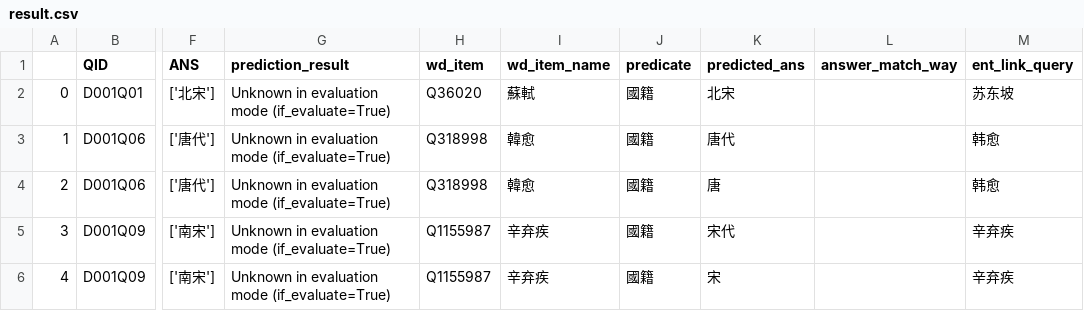
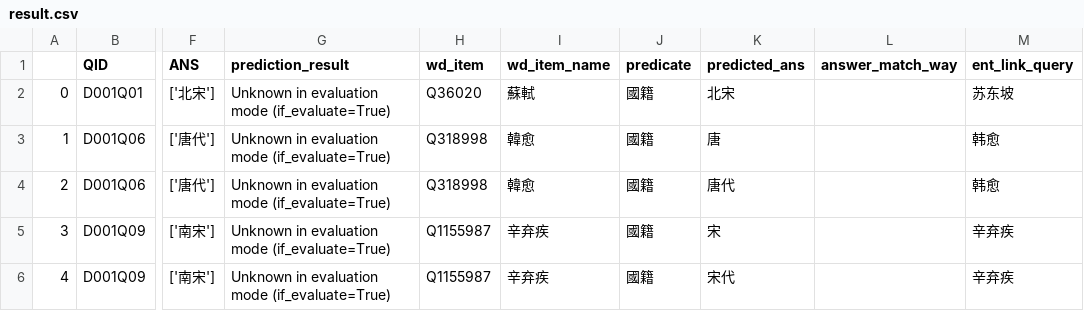
Before and after one commit to ciaochiaociao/WikiQA, a CSV file: result.csv, drawn as a sheet; only a part is shown, gaps mark what is left out; the diff names each change by its address in the sheet, - before the commit and + after, or states it on an @@ line.

```diff
--- a/result.csv
+++ b/result.csv
-K3 (predicted_ans): 唐代
+K3 (predicted_ans): 唐
-K4 (predicted_ans): 唐
+K4 (predicted_ans): 唐代
-K5 (predicted_ans): 宋代
+K5 (predicted_ans): 宋
-K6 (predicted_ans): 宋
+K6 (predicted_ans): 宋代
```
